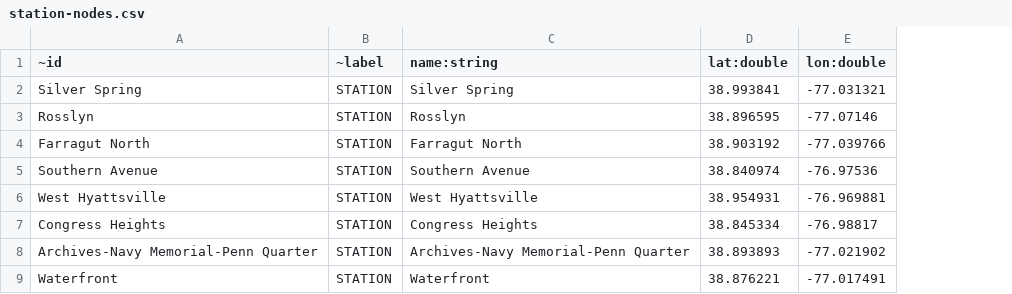
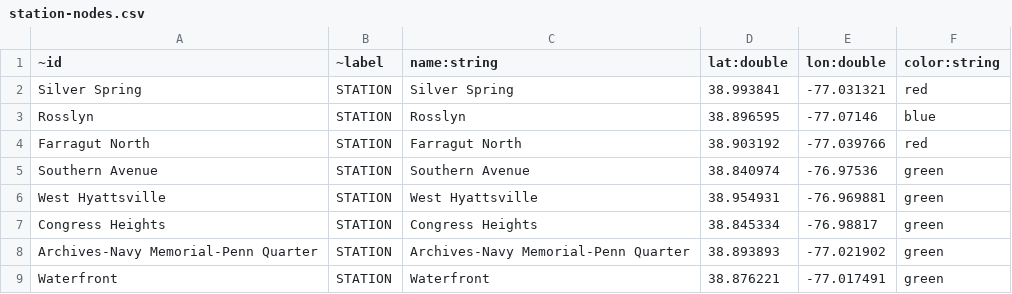
Before and after one commit to agussman/coredex, a CSV file: data/station-nodes.csv, drawn as a sheet; only a part is shown; the diff names each change by its address in the sheet, - before the commit and + after, or states it on an @@ line.

Commit message:
Color nodes

```diff
--- a/data/station-nodes.csv
+++ b/data/station-nodes.csv
+column F (color:string), rows 2-9: red | blue | red | green | green | green | green | green
```
Also changed, not shown: 1 other file.
